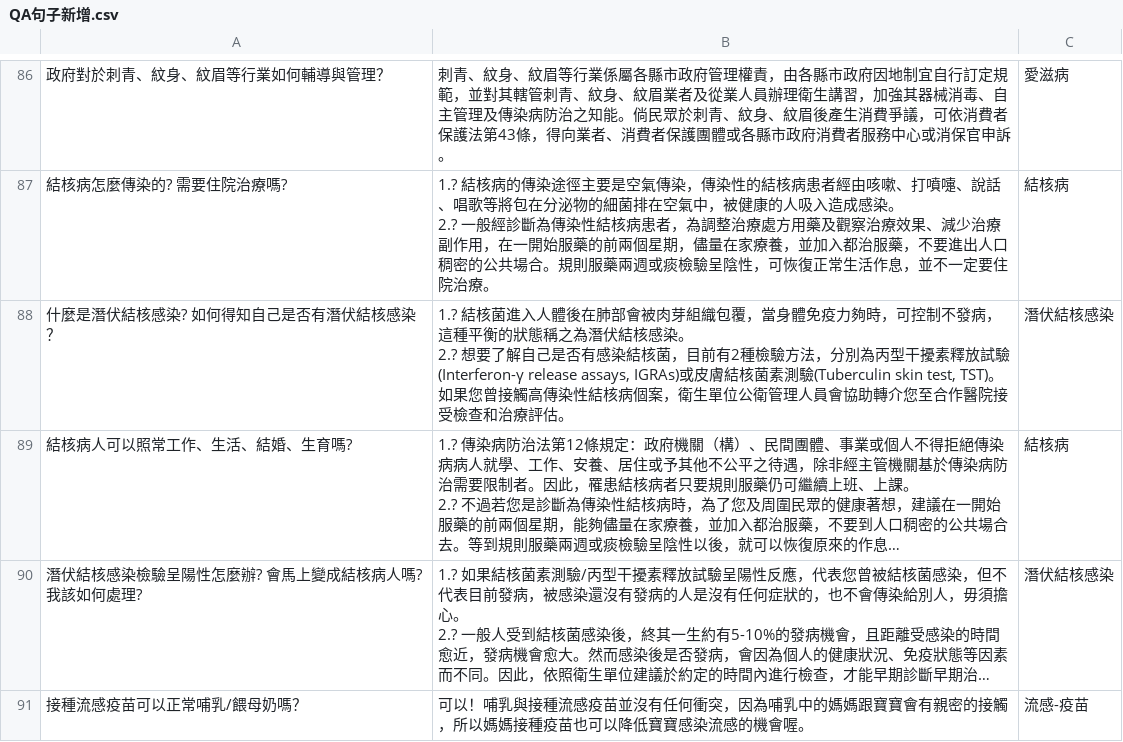
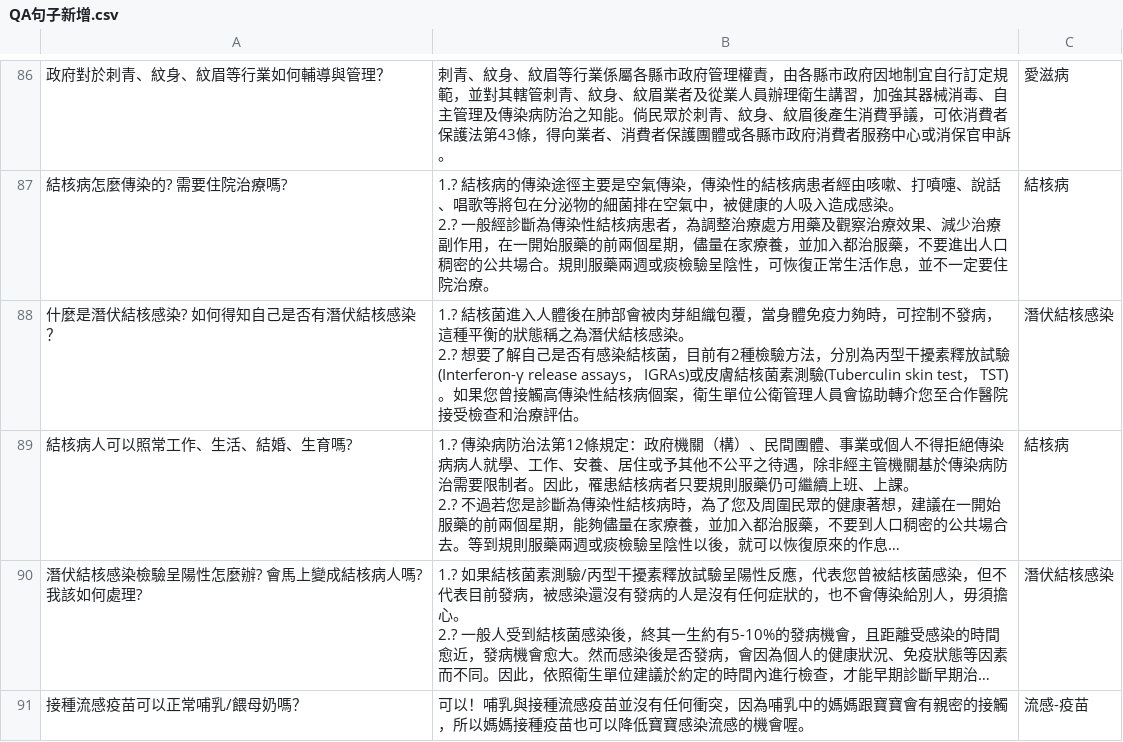
Before and after one commit to s96103092003/CDCtest, a CSV file: data/QA句子新增.csv, drawn as a sheet; only a part is shown, gaps mark what is left out; long unchanged cells end in …; the diff covers the shown part only; the diff names each change by its address in the sheet, - before the commit and + after, or states it on an @@ line.

```diff
--- a/data/QA句子新增.csv
+++ b/data/QA句子新增.csv
-B88: …試驗(Interferon-γ release assays, IGRAs)或皮膚結核菌素測驗(Tuberculin skin test, TST)。如果…
+B88: …試驗(Interferon-γ release assays， IGRAs)或皮膚結核菌素測驗(Tuberculin skin test， TST)。如果…
```
Also changed, not shown: 13 edited cells elsewhere in this file, 10 other files.
